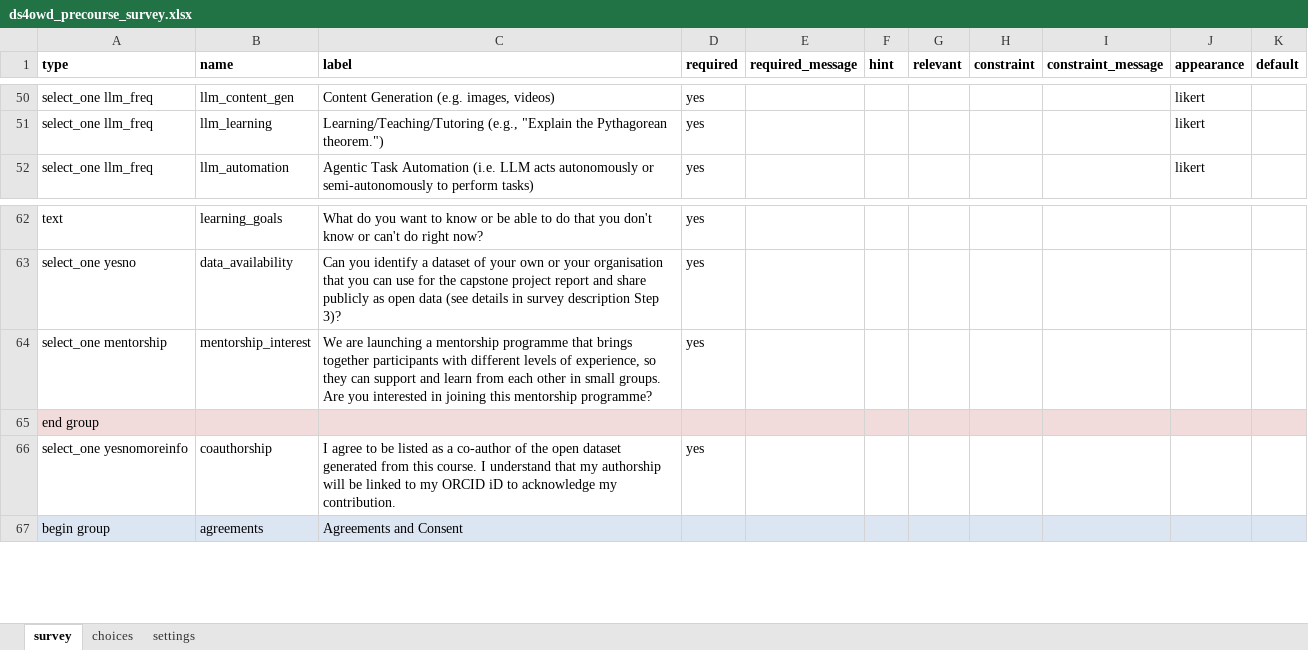
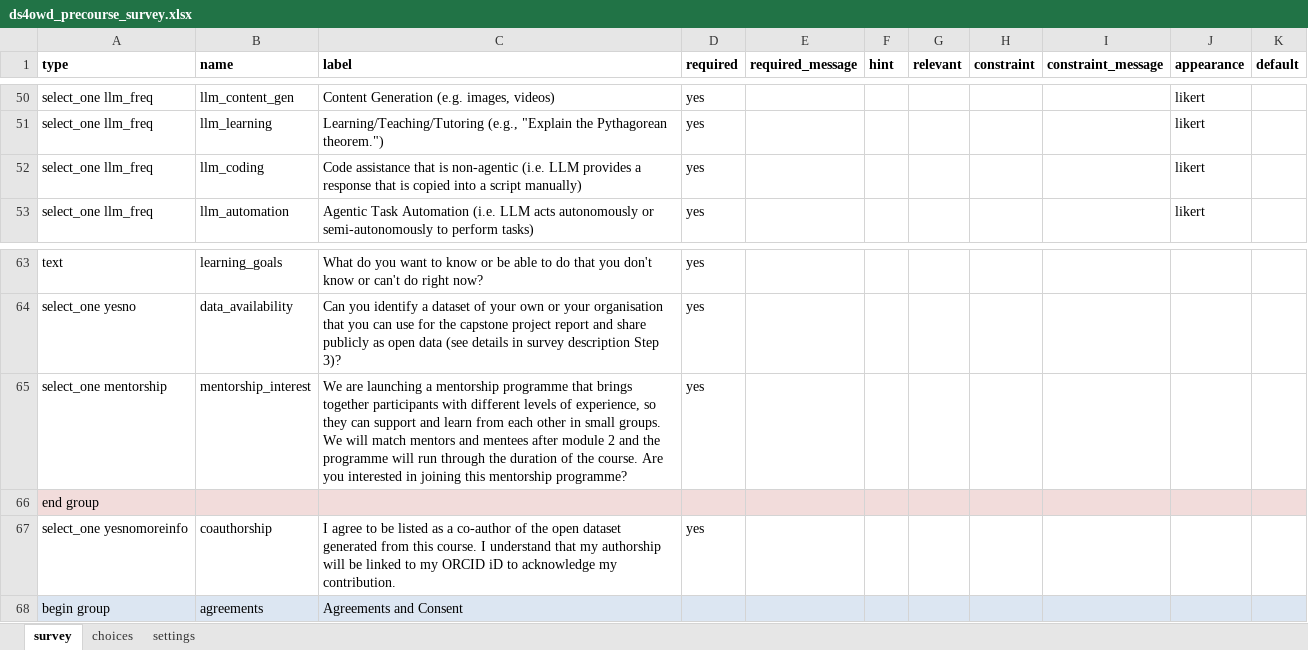
Before and after one commit to ds4owd-dev/pre-course-survey, an Excel workbook: forms/ds4owd_precourse_survey.xlsx, sheet survey, drawn as a sheet; only a part is shown, gaps mark what is left out; values as stored, in another font and other column widths than the file's, no borders; addresses are those after the commit; the diff names each change by its address in the sheet, - before the commit and + after, or states it on an @@ line.

Commit message:
revise survey after feedback from
- @massarin
- @seawaR

Thanks!

```diff
--- a/forms/ds4owd_precourse_survey.xlsx (sheet survey)
+++ b/forms/ds4owd_precourse_survey.xlsx (sheet survey)
+row 52: select_one llm_freq | llm_coding | Code assistance that is non-agentic (i.e. LLM provides a response that is copied into a script manually) | yes |  |  |  |  |  | likert
-C65 (label): …small groups. Are you…
+C65 (label): …small groups. We will match mentors and mentees after module 2 and the programme will run through the duration of the course. Are you…
```
Also changed, not shown: sheet settings, sheet choices.
